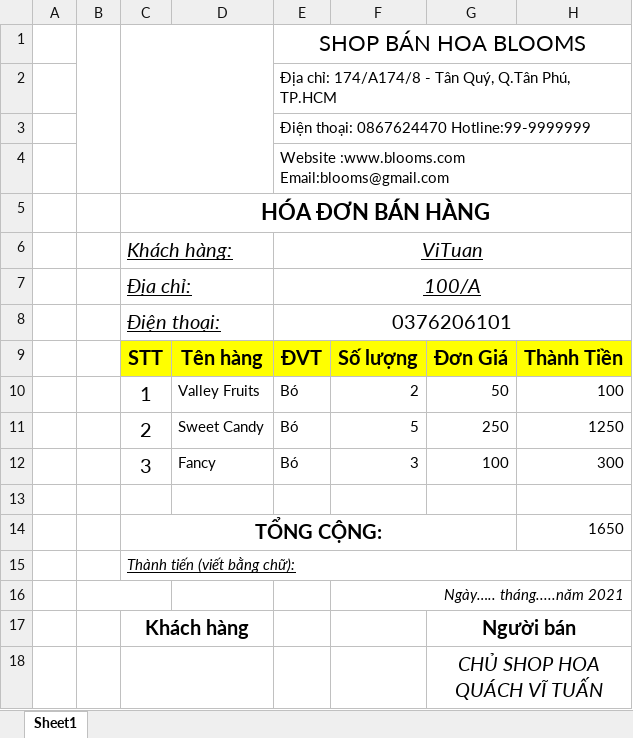
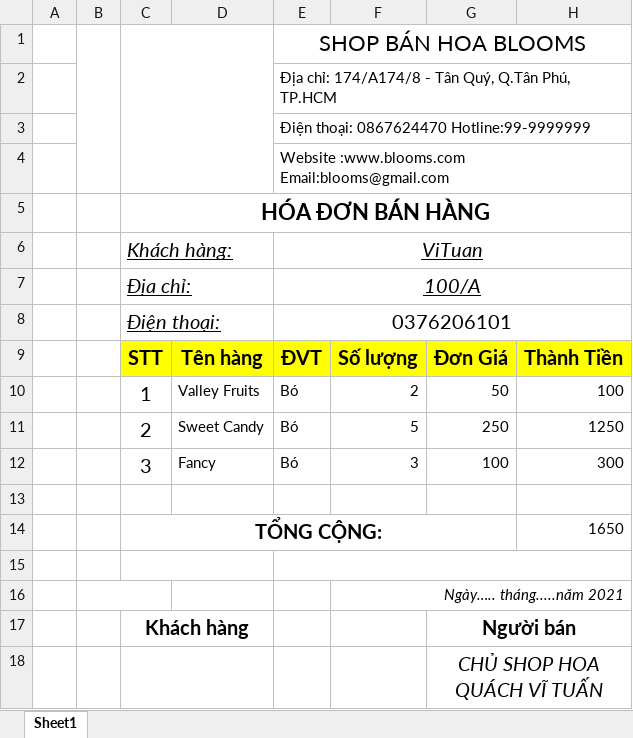
Before and after one commit to 13vituan13/QVT_BloomShop, an Excel workbook: public/files/bill/bill_86.xlsx, sheet Sheet1, drawn as a sheet; values as stored, in another font and other column widths than the file's, no borders; charts and pictures not drawn; the diff names each change by its address in the sheet, - before the commit and + after, or states it on an @@ line.

```diff
--- a/public/files/bill/bill_86.xlsx (sheet Sheet1)
+++ b/public/files/bill/bill_86.xlsx (sheet Sheet1)
-C15: Thành tiến (viết bằng chữ):
+C15: (empty)
-C15:H15 merged
+C15:D15 merged
+E15:H15 merged
```
Also changed, not shown: public/template/BILL.xlsx, 1 other file.
